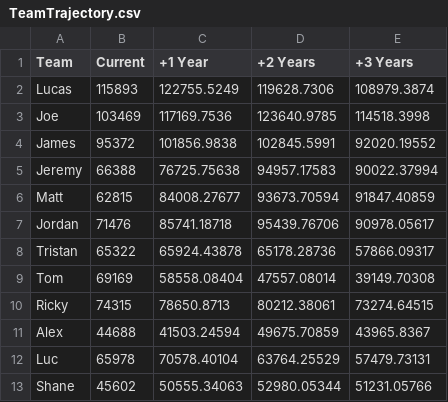
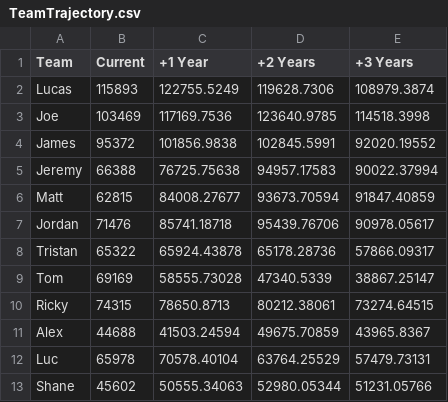
Before and after one commit to lalder95/AGS_Data, a CSV file: CSV/TeamTrajectory.csv, drawn as a sheet.

```diff
--- a/CSV/TeamTrajectory.csv
+++ b/CSV/TeamTrajectory.csv
@@ -8,3 +8,3 @@ Jordan,71476,85741.18718,95439.76706,90978.05617
 Tristan,65322,65924.43878,65178.28736,57866.09317
-Tom,69169,58558.08404,47557.08014,39149.70308
+Tom,69169,58555.73028,47340.5339,38867.25147
 Ricky,74315,78650.8713,80212.38061,73274.64515
```
Also changed, not shown: CSV/Managers.csv, CSV/Players.csv.
